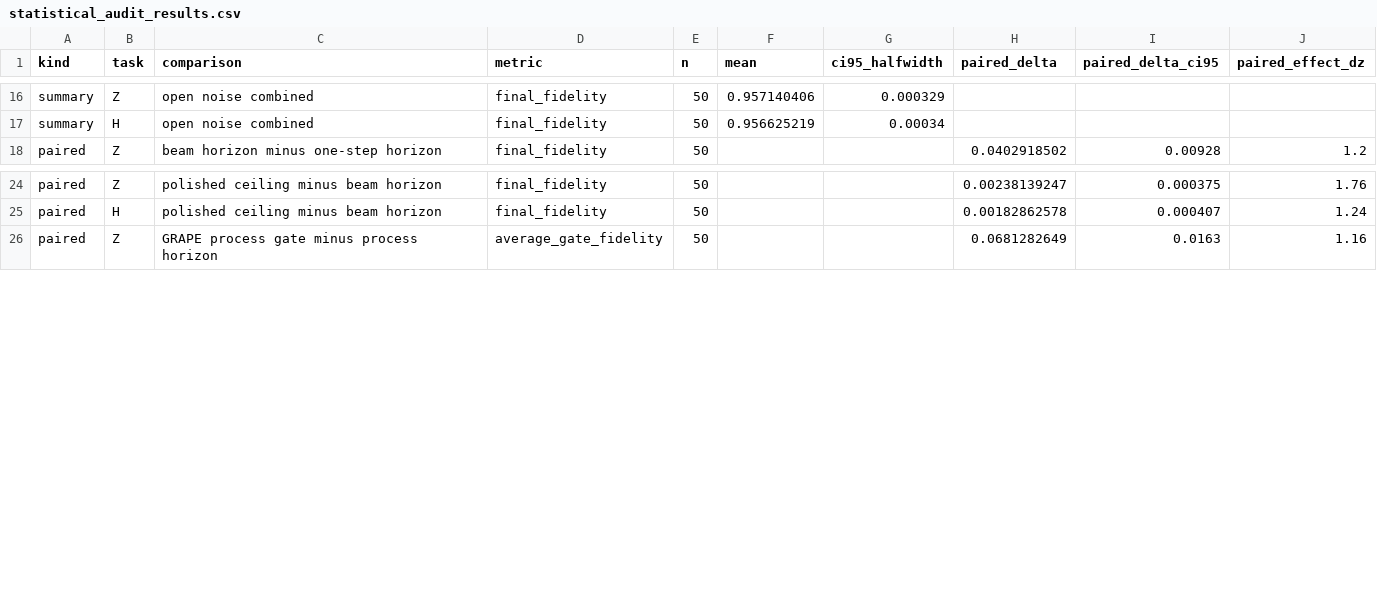
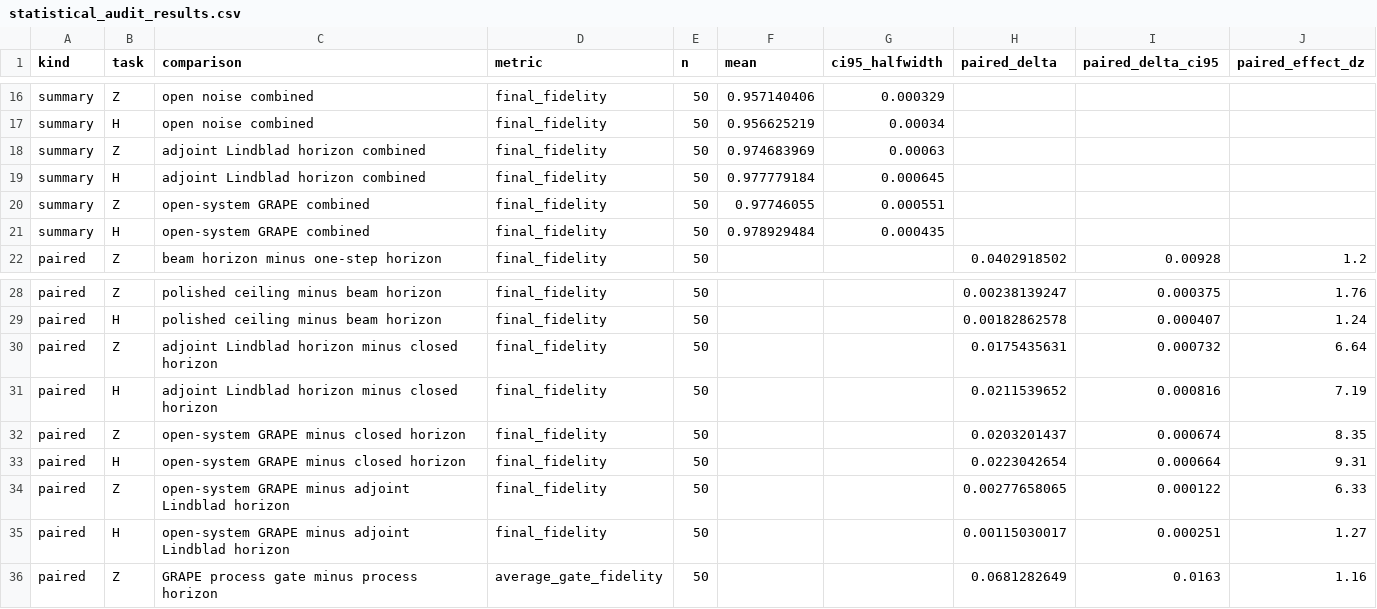
Before and after one commit to FelixY0ung/Robust-Quantum-State-Transfer-via-Disorder-Dressed-Lyapunov-Feedback, a CSV file: results/statistical_audit_results.csv, drawn as a sheet; only a part is shown, gaps mark what is left out; the diff names each change by its address in the sheet, - before the commit and + after, or states it on an @@ line.

Commit message:
Add open-system paired statistical audit

```diff
--- a/results/statistical_audit_results.csv
+++ b/results/statistical_audit_results.csv
+row 18: summary | Z | adjoint Lindblad horizon combined | final_fidelity | 50 | 0.974683969 | 0.00063
+row 19: summary | H | adjoint Lindblad horizon combined | final_fidelity | 50 | 0.977779184 | 0.000645
+row 20: summary | Z | open-system GRAPE combined | final_fidelity | 50 | 0.97746055 | 0.000551
+row 21: summary | H | open-system GRAPE combined | final_fidelity | 50 | 0.978929484 | 0.000435
+row 30: paired | Z | adjoint Lindblad horizon minus closed horizon | final_fidelity | 50 |  |  | 0.0175435631 | 0.000732 | 6.64
+row 31: paired | H | adjoint Lindblad horizon minus closed horizon | final_fidelity | 50 |  |  | 0.0211539652 | 0.000816 | 7.19
+row 32: paired | Z | open-system GRAPE minus closed horizon | final_fidelity | 50 |  |  | 0.0203201437 | 0.000674 | 8.35
+row 33: paired | H | open-system GRAPE minus closed horizon | final_fidelity | 50 |  |  | 0.0223042654 | 0.000664 | 9.31
+row 34: paired | Z | open-system GRAPE minus adjoint Lindblad horizon | final_fidelity | 50 |  |  | 0.00277658065 | 0.000122 | 6.33
+row 35: paired | H | open-system GRAPE minus adjoint Lindblad horizon | final_fidelity | 50 |  |  | 0.00115030017 | 0.000251 | 1.27
```
Also changed, not shown: 2 other files.
